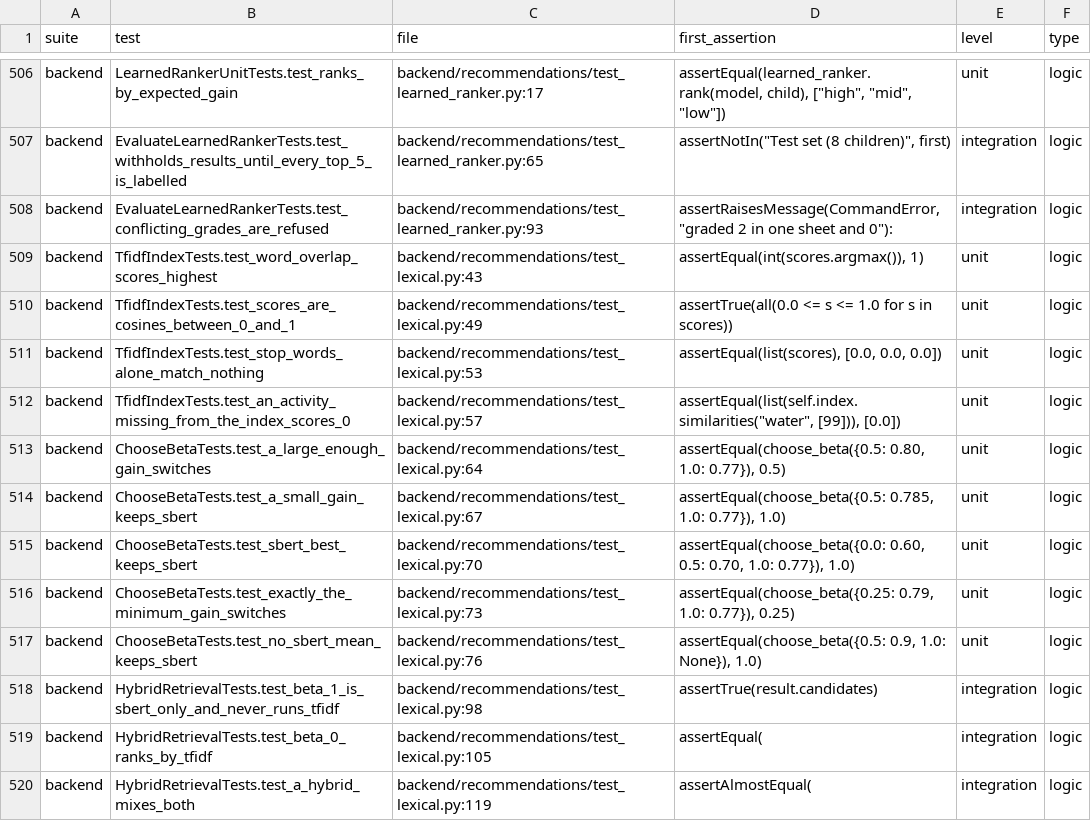
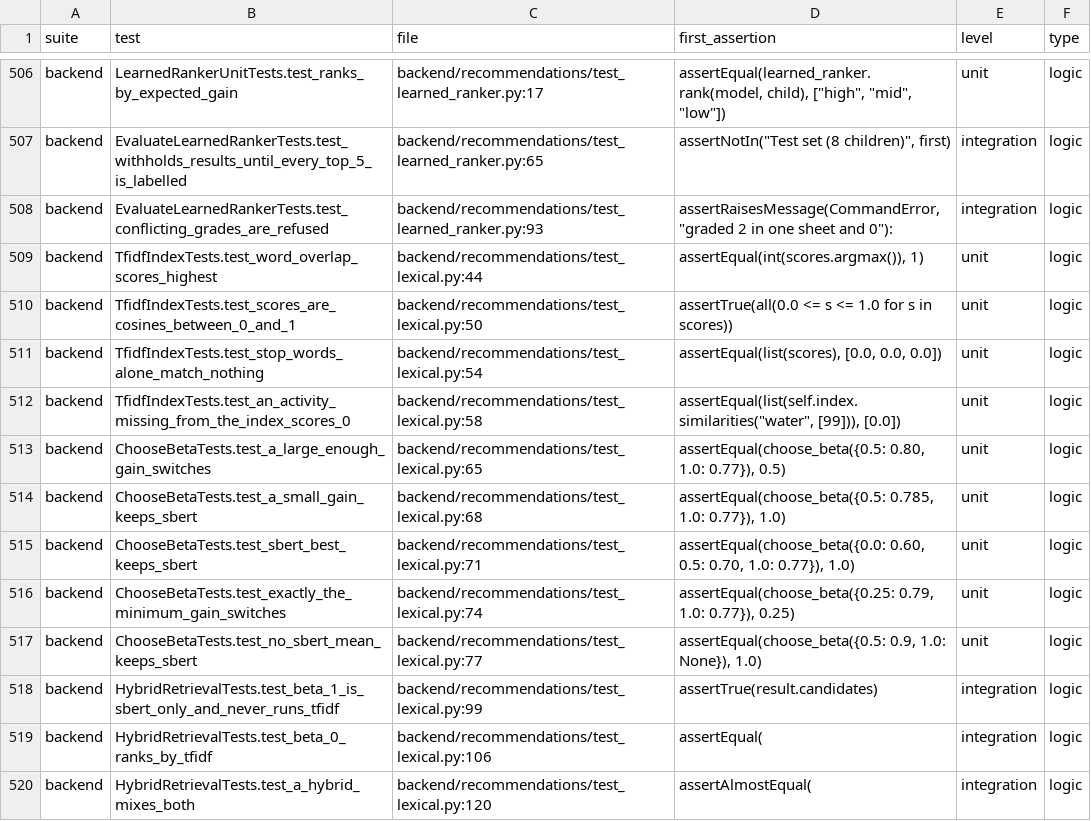
Before and after one commit to Alysa-Gathoni/Nurtura, a CSV file: docs/report_evidence/raw/test_inventory.csv, drawn as a sheet; only a part is shown, gaps mark what is left out; the diff covers the shown part only.

Commit message:
docs: refresh the report evidence pack after Kenyan time and the alpha check (#264)
Regenerated with scripts/report_evidence/run_all.ps1 on main at 48210e2,
after #259, #261 and #263. Backend tests 714 (was 707), Flutter 200,
130 merged PRs, the v3.1 tag, and the new limitation on difficulty
levels. The activity inventory loses the 4 demo Draft activities that
were deleted after the demo.

```diff
--- a/docs/report_evidence/raw/test_inventory.csv
+++ b/docs/report_evidence/raw/test_inventory.csv
@@ -508,13 +508,13 @@ backend,EvaluateLearnedRankerTests.test_withholds_results_until_every_top_5_is_l
 backend,EvaluateLearnedRankerTests.test_conflicting_grades_are_refused,backend/recommendations/test_learned_ranker.py:93,"assertRaisesMessage(CommandError, ""graded 2 in one sheet and 0""):",integration,logic
-backend,TfidfIndexTests.test_word_overlap_scores_highest,backend/recommendations/test_lexical.py:43,"assertEqual(int(scores.argmax()), 1)",unit,logic
-backend,TfidfIndexTests.test_scores_are_cosines_between_0_and_1,backend/recommendations/test_lexical.py:49,assertTrue(all(0.0 <= s <= 1.0 for s in scores)),unit,logic
-backend,TfidfIndexTests.test_stop_words_alone_match_nothing,backend/recommendations/test_lexical.py:53,"assertEqual(list(scores), [0.0, 0.0, 0.0])",unit,logic
-backend,TfidfIndexTests.test_an_activity_missing_from_the_index_scores_0,backend/recommendations/test_lexical.py:57,"assertEqual(list(self.index.similarities(""water"", [99])), [0.0])",unit,logic
-backend,ChooseBetaTests.test_a_large_enough_gain_switches,backend/recommendations/test_lexical.py:64,"assertEqual(choose_beta({0.5: 0.80, 1.0: 0.77}), 0.5)",unit,logic
-backend,ChooseBetaTests.test_a_small_gain_keeps_sbert,backend/recommendations/test_lexical.py:67,"assertEqual(choose_beta({0.5: 0.785, 1.0: 0.77}), 1.0)",unit,logic
-backend,ChooseBetaTests.test_sbert_best_keeps_sbert,backend/recommendations/test_lexical.py:70,"assertEqual(choose_beta({0.0: 0.60, 0.5: 0.70, 1.0: 0.77}), 1.0)",unit,logic
-backend,ChooseBetaTests.test_exactly_the_minimum_gain_switches,backend/recommendations/test_lexical.py:73,"assertEqual(choose_beta({0.25: 0.79, 1.0: 0.77}), 0.25)",unit,logic
-backend,ChooseBetaTests.test_no_sbert_mean_keeps_sbert,backend/recommendations/test_lexical.py:76,"assertEqual(choose_beta({0.5: 0.9, 1.0: None}), 1.0)",unit,logic
-backend,HybridRetrievalTests.test_beta_1_is_sbert_only_and_never_runs_tfidf,backend/recommendations/test_lexical.py:98,assertTrue(result.candidates),integration,logic
-backend,HybridRetrievalTests.test_beta_0_ranks_by_tfidf,backend/recommendations/test_lexical.py:105,assertEqual(,integration,logic
-backend,HybridRetrievalTests.test_a_hybrid_mixes_both,backend/recommendations/test_lexical.py:119,assertAlmostEqual(,integration,logic
+backend,TfidfIndexTests.test_word_overlap_scores_highest,backend/recommendations/test_lexical.py:44,"assertEqual(int(scores.argmax()), 1)",unit,logic
+backend,TfidfIndexTests.test_scores_are_cosines_between_0_and_1,backend/recommendations/test_lexical.py:50,assertTrue(all(0.0 <= s <= 1.0 for s in scores)),unit,logic
+backend,TfidfIndexTests.test_stop_words_alone_match_nothing,backend/recommendations/test_lexical.py:54,"assertEqual(list(scores), [0.0, 0.0, 0.0])",unit,logic
+backend,TfidfIndexTests.test_an_activity_missing_from_the_index_scores_0,backend/recommendations/test_lexical.py:58,"assertEqual(list(self.index.similarities(""water"", [99])), [0.0])",unit,logic
+backend,ChooseBetaTests.test_a_large_enough_gain_switches,backend/recommendations/test_lexical.py:65,"assertEqual(choose_beta({0.5: 0.80, 1.0: 0.77}), 0.5)",unit,logic
+backend,ChooseBetaTests.test_a_small_gain_keeps_sbert,backend/recommendations/test_lexical.py:68,"assertEqual(choose_beta({0.5: 0.785, 1.0: 0.77}), 1.0)",unit,logic
+backend,ChooseBetaTests.test_sbert_best_keeps_sbert,backend/recommendations/test_lexical.py:71,"assertEqual(choose_beta({0.0: 0.60, 0.5: 0.70, 1.0: 0.77}), 1.0)",unit,logic
+backend,ChooseBetaTests.test_exactly_the_minimum_gain_switches,backend/recommendations/test_lexical.py:74,"assertEqual(choose_beta({0.25: 0.79, 1.0: 0.77}), 0.25)",unit,logic
+backend,ChooseBetaTests.test_no_sbert_mean_keeps_sbert,backend/recommendations/test_lexical.py:77,"assertEqual(choose_beta({0.5: 0.9, 1.0: None}), 1.0)",unit,logic
+backend,HybridRetrievalTests.test_beta_1_is_sbert_only_and_never_runs_tfidf,backend/recommendations/test_lexical.py:99,assertTrue(result.candidates),integration,logic
+backend,HybridRetrievalTests.test_beta_0_ranks_by_tfidf,backend/recommendations/test_lexical.py:106,assertEqual(,integration,logic
+backend,HybridRetrievalTests.test_a_hybrid_mixes_both,backend/recommendations/test_lexical.py:120,assertAlmostEqual(,integration,logic
```
Also changed, not shown: 7 added rows and 20 edited cells elsewhere in this file, docs/report_evidence/raw/activities_inventory.csv, docs/report_evidence/raw/changes_since_sprint6.csv, 34 other files.
